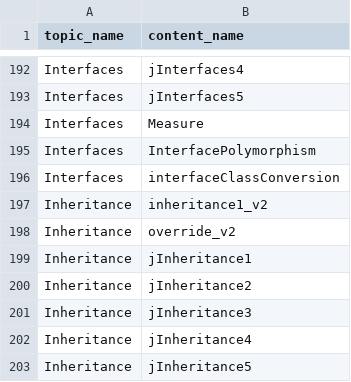
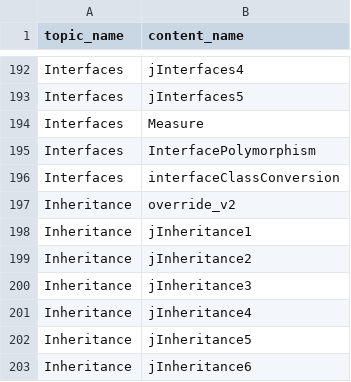
Before and after one commit to rhit2020/setConceptDirection, a CSV file: SetConceptDirection/resources/topic_content.csv, drawn as a sheet; only a part is shown, gaps mark what is left out; the shorter side is filled out with more unchanged rows; the diff names each change by its address in the sheet, - before the commit and + after, or states it on an @@ line.

```diff
--- a/SetConceptDirection/resources/topic_content.csv
+++ b/SetConceptDirection/resources/topic_content.csv
-row 197: Inheritance | inheritance1_v2
```
Also changed, not shown: SetConceptDirection/resources/automatic_indexing.csv, 3 other files.
